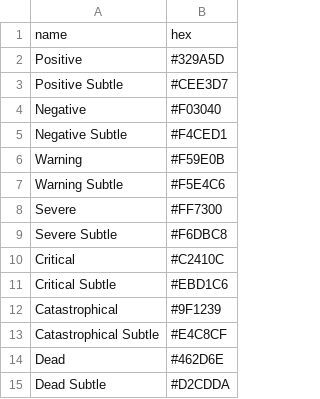
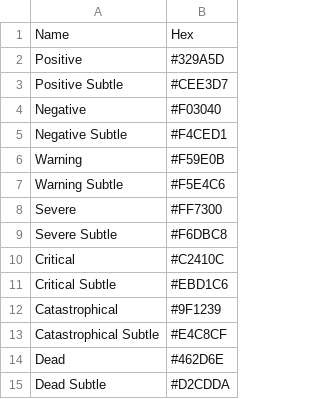
Before and after one commit to nordpolen/color-palette-generator, a CSV file: semantic_colors.csv, drawn as a sheet; removed rows and columns are numbered as before the commit, all else as after; the diff names each change by its address in the sheet, - before the commit and + after, or states it on an @@ line.

```diff
--- a/semantic_colors.csv
+++ b/semantic_colors.csv
-row 1: name | hex
+row 1: Name | Hex
```
Also changed, not shown: 5 other files.
